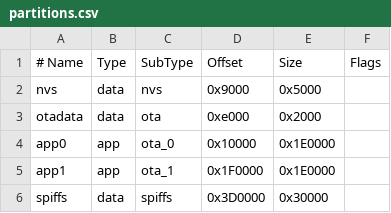
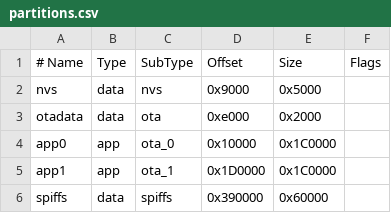
Before and after one commit to tugsi/Filaman, a CSV file: partitions.csv, drawn as a sheet.

Commit message:
fix: update SPIFFS offset and size in release workflows and partitions.csv

```diff
--- a/partitions.csv
+++ b/partitions.csv
@@ -3,4 +3,4 @@ nvs,      data, nvs,       0x9000,   0x5000,
 otadata,  data, ota,       0xe000,   0x2000,
-app0,     app,  ota_0,     0x10000,  0x1E0000,
-app1,     app,  ota_1,     0x1F0000, 0x1E0000,
-spiffs,   data, spiffs,    0x3D0000, 0x30000,
+app0,     app,  ota_0,     0x10000,  0x1C0000,
+app1,     app,  ota_1,     0x1D0000, 0x1C0000,
+spiffs,   data, spiffs,    0x390000, 0x60000,
```
Also changed, not shown: 2 other files.
